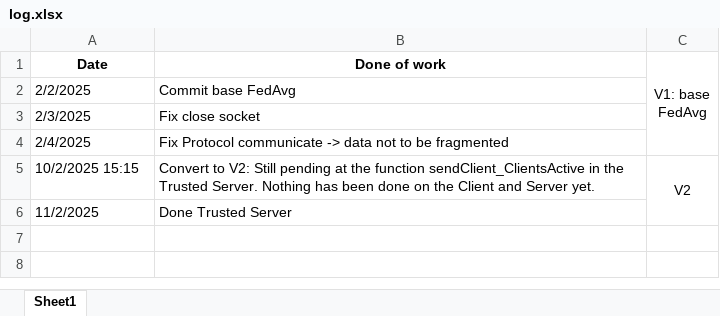
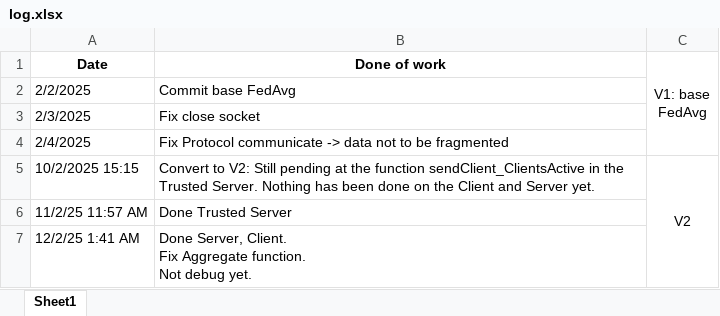
Before and after one commit to thangnguyen021203/Socket_Want_To_Go_Home, an Excel workbook: log.xlsx, sheet Sheet1, drawn as a sheet; values as stored, in another font and other column widths than the file's, no borders; ↵ is a line break in a cell; the diff names each change by its address in the sheet, - before the commit and + after, or states it on an @@ line.

Commit message:
Done Server, Client

```diff
--- a/log.xlsx (sheet Sheet1)
+++ b/log.xlsx (sheet Sheet1)
-A6 (Date): 11/2/2025
+A6 (Date): 11/2/25 11:57 AM
+row 7: 12/2/25 1:41 AM | Done Server, Client. ↵ Fix Aggregate function. ↵ Not debug yet.
```
Also changed, not shown: 6 other files.
